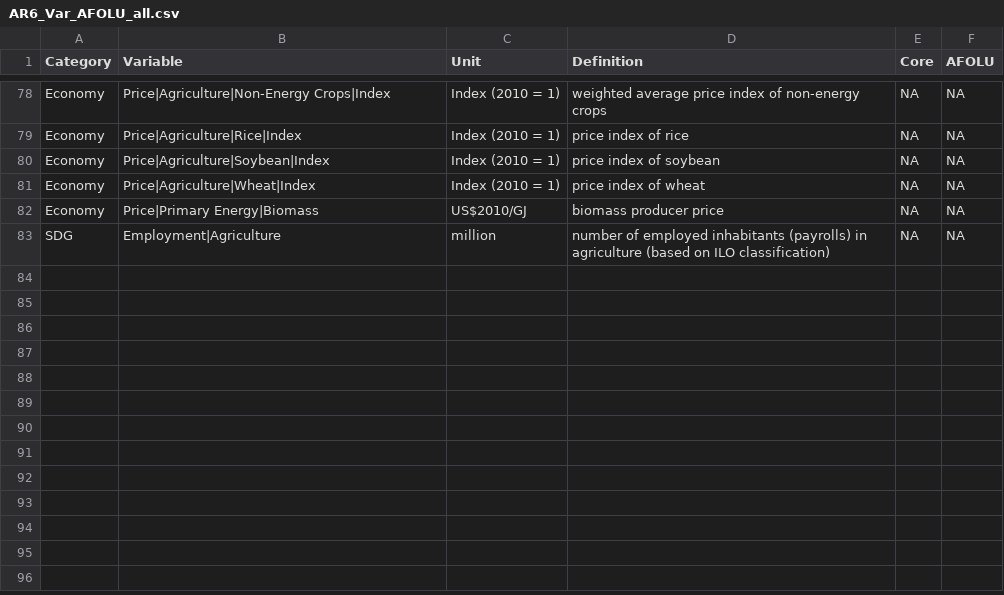
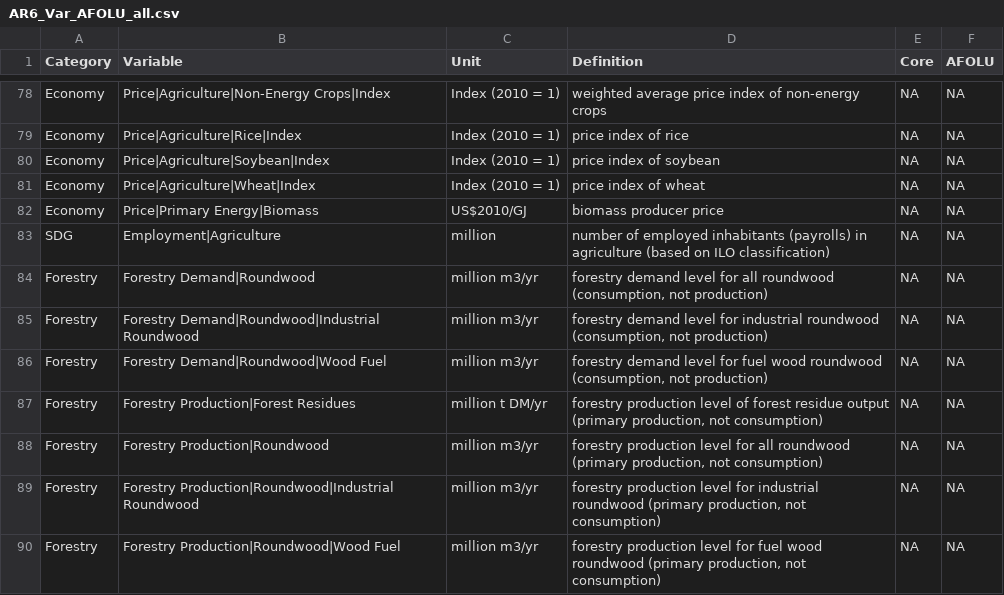
Before and after one commit to flohump/common-definitions, a CSV file: temp/AR6_Var_AFOLU_all.csv, drawn as a sheet; only a part is shown, gaps mark what is left out.

Commit message:
adding forestry variable and a spreadsheet for iterations

```diff
--- a/temp/AR6_Var_AFOLU_all.csv
+++ b/temp/AR6_Var_AFOLU_all.csv
@@ -83 +83,8 @@ Economy,Price|Primary Energy|Biomass,US$2010/GJ,biomass producer price,NA,NA
 SDG,Employment|Agriculture,million,number of employed inhabitants (payrolls) in agriculture (based on ILO classification),NA,NA
+Forestry,Forestry Demand|Roundwood,million m3/yr,"forestry demand level for all roundwood (consumption, not production)",NA,NA
+Forestry,Forestry Demand|Roundwood|Industrial Roundwood,million m3/yr,"forestry demand level for industrial roundwood (consumption, not production)",NA,NA
+Forestry,Forestry Demand|Roundwood|Wood Fuel,million m3/yr,"forestry demand level for fuel wood roundwood (consumption, not production)",NA,NA
+Forestry,Forestry Production|Forest Residues,million t DM/yr,"forestry production level of forest residue output (primary production, not consumption)",NA,NA
+Forestry,Forestry Production|Roundwood,million m3/yr,"forestry production level for all roundwood (primary production, not consumption)",NA,NA
+Forestry,Forestry Production|Roundwood|Industrial Roundwood,million m3/yr,"forestry production level for industrial roundwood (primary production, not consumption)",NA,NA
+Forestry,Forestry Production|Roundwood|Wood Fuel,million m3/yr,"forestry production level for fuel wood roundwood (primary production, not consumption)",NA,NA
```
Also changed, not shown: 3 other files.
